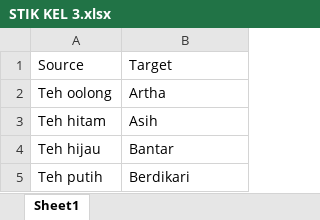
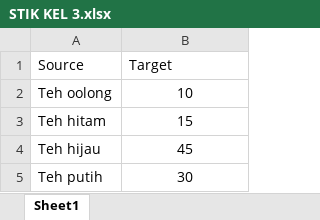
Before and after one commit to DAVINASITEPU/STIK02, an Excel workbook: STIK KEL 3.xlsx, sheet Sheet1, drawn as a sheet; values as stored, in another font and other column widths than the file's, no borders; the diff names each change by its address in the sheet, - before the commit and + after, or states it on an @@ line.

Commit message:
Add files via upload

```diff
--- a/STIK KEL 3.xlsx (sheet Sheet1)
+++ b/STIK KEL 3.xlsx (sheet Sheet1)
-B2 (Target): Artha
+B2 (Target): 10
-B2:B5 alignment: left
+B2:B5 alignment: center
-B3 (Target): Asih
+B3 (Target): 15
-B4 (Target): Bantar
+B4 (Target): 45
-B5 (Target): Berdikari
+B5 (Target): 30
```
